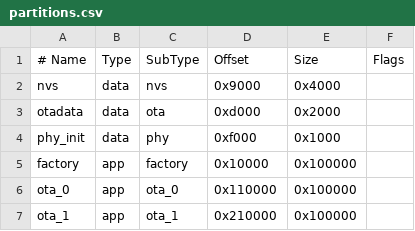
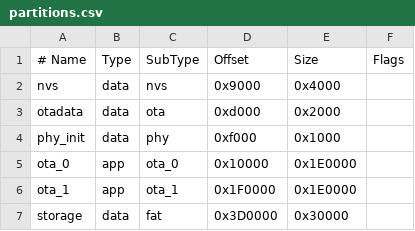
Before and after one commit to MMf-mmf/esp32c3-speed-camera-alerter, a CSV file: partitions.csv, drawn as a sheet; removed rows and columns are numbered as before the commit, all else as after; the diff names each change by its address in the sheet, - before the commit and + after, or states it on an @@ line.

```diff
--- a/partitions.csv
+++ b/partitions.csv
-row 5: factory | app | factory | 0x10000 | 0x100000
-D5 (Offset): 0x110000
+D5 (Offset): 0x10000
-E5:E6 (Size): 0x100000
+E5:E6 (Size): 0x1E0000
-D6 (Offset): 0x210000
+D6 (Offset): 0x1F0000
+row 7: storage | data | fat | 0x3D0000 | 0x30000
```
Also changed, not shown: 5 other files.
